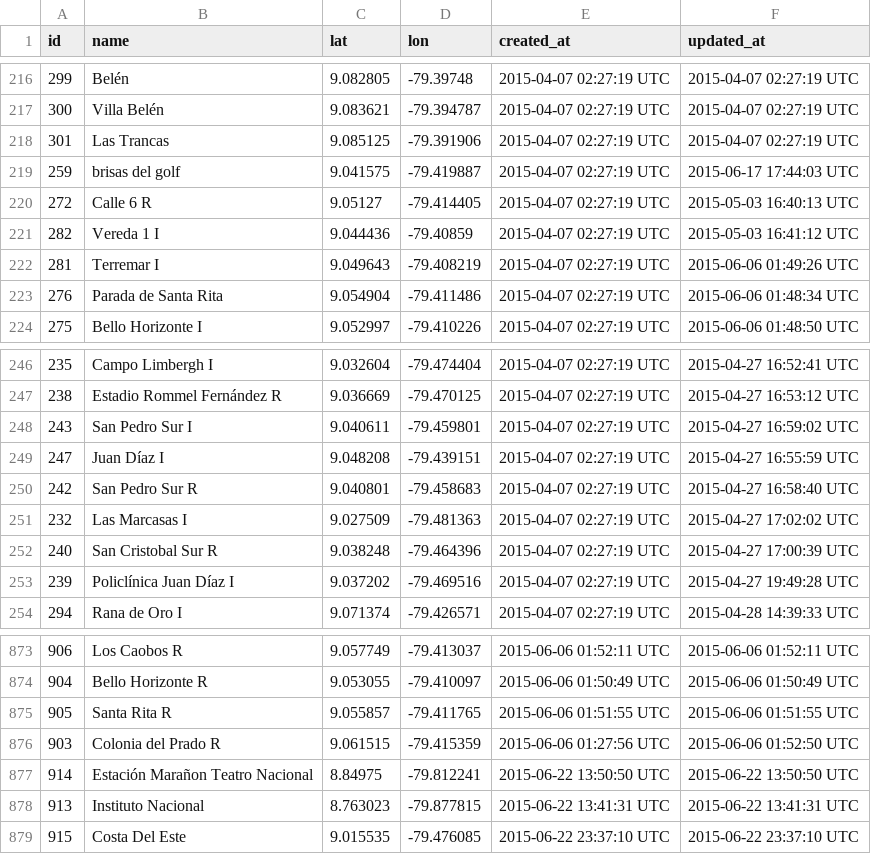
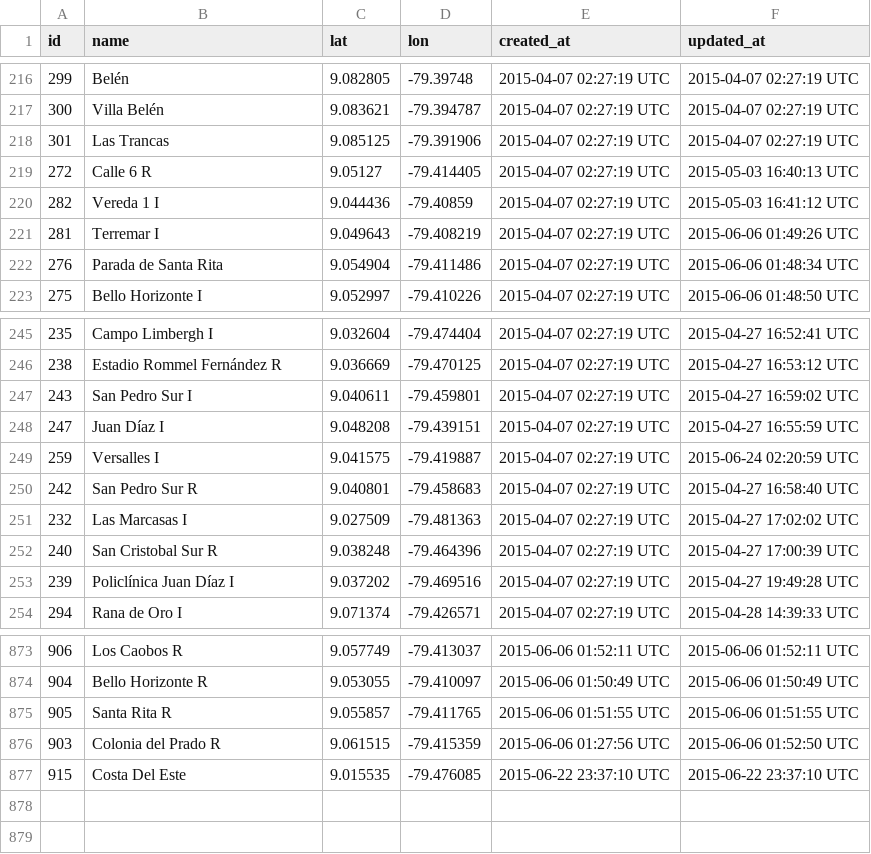
Before and after one commit to merlos/panatrans-dataset, a CSV file: stops.csv, drawn as a sheet; only a part is shown, gaps mark what is left out.

Commit message:
changed stops

```diff
--- a/stops.csv
+++ b/stops.csv
@@ -218,3 +218,2 @@ id,name,lat,lon,created_at,updated_at
 301,Las Trancas,9.085125,-79.391906,2015-04-07 02:27:19 UTC,2015-04-07 02:27:19 UTC
-259,brisas del golf,9.041575,-79.419887,2015-04-07 02:27:19 UTC,2015-06-17 17:44:03 UTC
 272,Calle 6 R,9.05127,-79.414405,2015-04-07 02:27:19 UTC,2015-05-03 16:40:13 UTC
@@ -249,2 +248,3 @@ id,name,lat,lon,created_at,updated_at
 247,Juan Díaz I,9.048208,-79.439151,2015-04-07 02:27:19 UTC,2015-04-27 16:55:59 UTC
+259,Versalles I,9.041575,-79.419887,2015-04-07 02:27:19 UTC,2015-06-24 02:20:59 UTC
 242,San Pedro Sur R,9.040801,-79.458683,2015-04-07 02:27:19 UTC,2015-04-27 16:58:40 UTC
@@ -876,4 +876,2 @@ id,name,lat,lon,created_at,updated_at
 903,Colonia del Prado R,9.061515,-79.415359,2015-06-06 01:27:56 UTC,2015-06-06 01:52:50 UTC
-914,Estación Marañon Teatro Nacional,8.84975,-79.812241,2015-06-22 13:50:50 UTC,2015-06-22 13:50:50 UTC
-913,Instituto Nacional,8.763023,-79.877815,2015-06-22 13:41:31 UTC,2015-06-22 13:41:31 UTC
 915,Costa Del Este,9.015535,-79.476085,2015-06-22 23:37:10 UTC,2015-06-22 23:37:10 UTC
```
